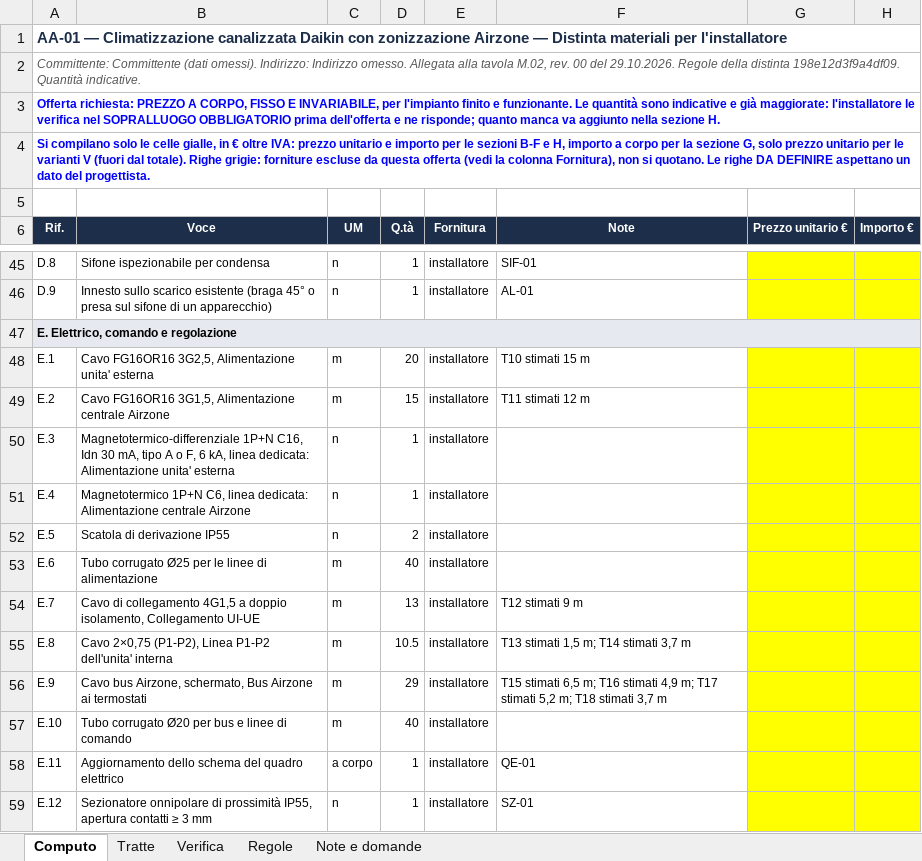
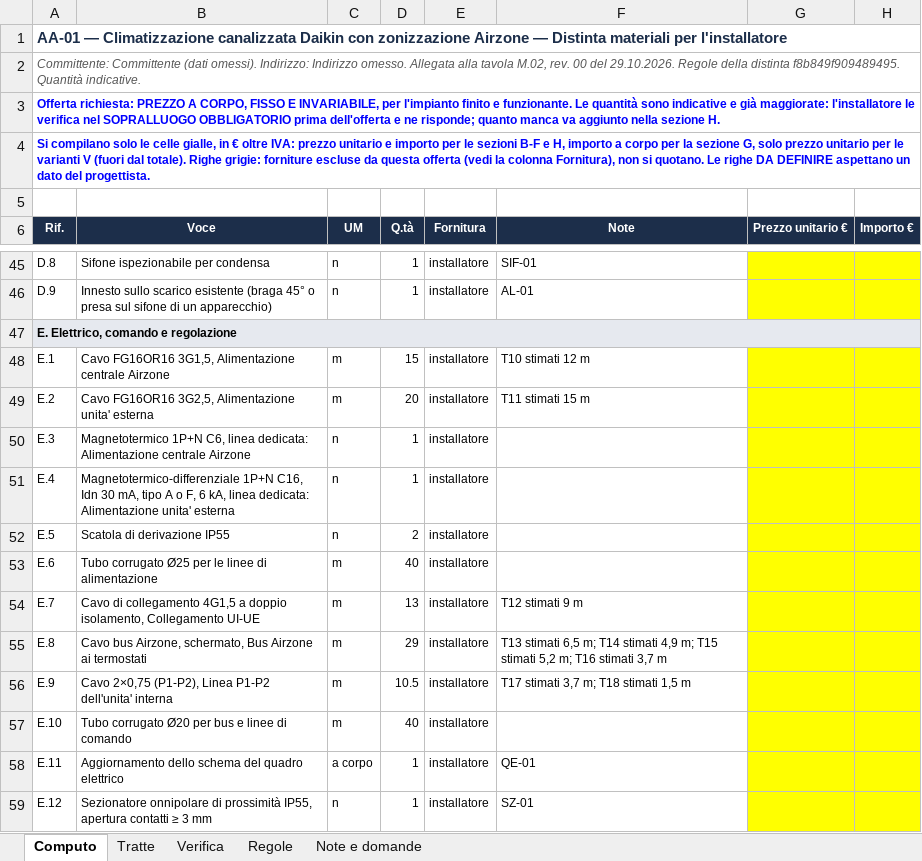
Before and after one commit to danielcarta9c/DisegnatoreMEP, an Excel workbook: docs/collaudi/REL-013/AA-01/distinta.xlsx, sheet Computo, drawn as a sheet; only a part is shown, gaps mark what is left out; values as stored, in another font and other column widths than the file's, no borders; the diff names each change by its address in the sheet, - before the commit and + after, or states it on an @@ line.

```diff
--- a/docs/collaudi/REL-013/AA-01/distinta.xlsx (sheet Computo)
+++ b/docs/collaudi/REL-013/AA-01/distinta.xlsx (sheet Computo)
-A2 (Rif.): …della distinta 198e12d3f9a4df09. Quantità indicative.
+A2 (Rif.): …della distinta f8b849f909489495. Quantità indicative.
-B48 (Voce): Cavo FG16OR16 3G2,5, Alimentazione unita' esterna
+B48 (Voce): Cavo FG16OR16 3G1,5, Alimentazione centrale Airzone
-D48 (Q.tà): 20
+D48 (Q.tà): 15
-F48 (Note): T10 stimati 15 m
+F48 (Note): T10 stimati 12 m
-B49 (Voce): Cavo FG16OR16 3G1,5, Alimentazione centrale Airzone
+B49 (Voce): Cavo FG16OR16 3G2,5, Alimentazione unita' esterna
-D49 (Q.tà): 15
+D49 (Q.tà): 20
-F49 (Note): T11 stimati 12 m
+F49 (Note): T11 stimati 15 m
-B50 (Voce): Magnetotermico-differenziale 1P+N C16, Idn 30 mA, tipo A o F, 6 kA, linea dedicata: Alimentazione unita' esterna
+B50 (Voce): Magnetotermico 1P+N C6, linea dedicata: Alimentazione centrale Airzone
-B51 (Voce): Magnetotermico 1P+N C6, linea dedicata: Alimentazione centrale Airzone
+B51 (Voce): Magnetotermico-differenziale 1P+N C16, Idn 30 mA, tipo A o F, 6 kA, linea dedicata: Alimentazione unita' esterna
-B55 (Voce): Cavo 2×0,75 (P1-P2), Linea P1-P2 dell'unita' interna
+B55 (Voce): Cavo bus Airzone, schermato, Bus Airzone ai termostati
-D55 (Q.tà): 10.5
+D55 (Q.tà): 29
-F55 (Note): T13 stimati 1,5 m; T14 stimati 3,7…
+F55 (Note): T13 stimati 6,5 m; T14 stimati 4,9 m; T15 stimati 5,2 m; T16 stimati 3,7…
-B56 (Voce): Cavo bus Airzone, schermato, Bus Airzone ai termostati
+B56 (Voce): Cavo 2×0,75 (P1-P2), Linea P1-P2 dell'unita' interna
-D56 (Q.tà): 29
+D56 (Q.tà): 10.5
-F56 (Note): T15 stimati 6,5 m; T16 stimati 4,9 m; T17 stimati 5,2 m; T18 stimati 3,7 m
+F56 (Note): T17 stimati 3,7 m; T18 stimati 1,5 m
```
Also changed, not shown: sheet Tratte, sheet Verifica, sheet Regole, sheet Note e domande, docs/collaudi/REL-012/fase-2/distinta/distinta.xlsx, docs/collaudi/REL-013/AA-01-con-dati-mancanti/distinta.xlsx, 35 other files.
